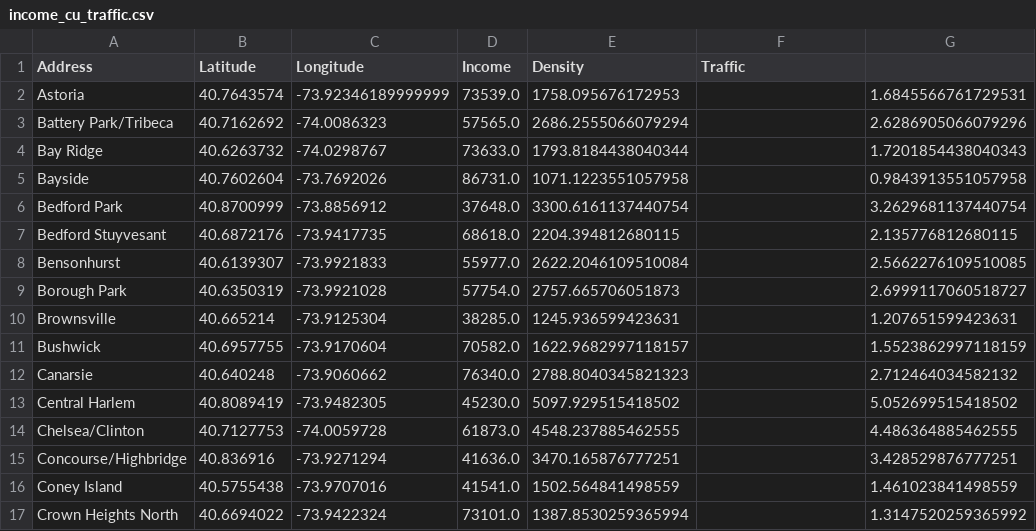
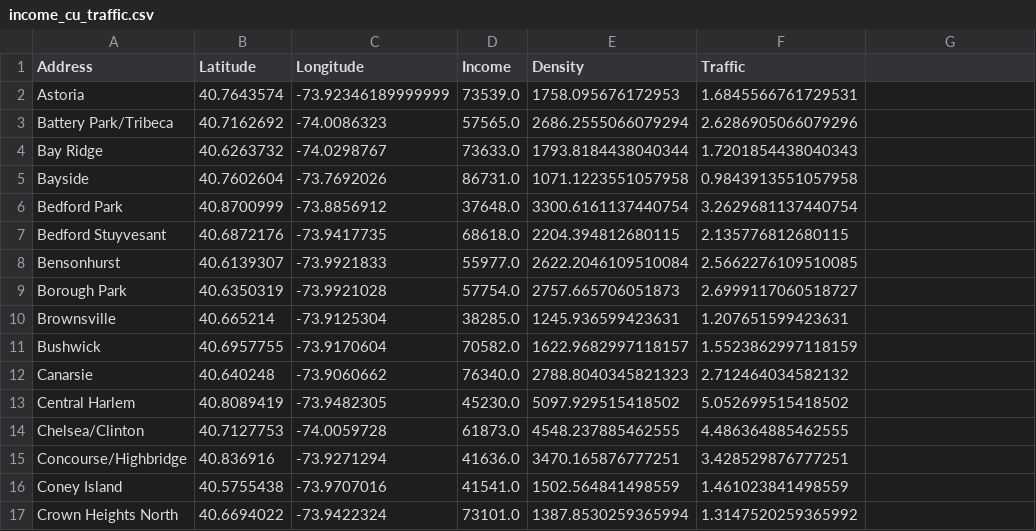
Before and after one commit to IaniIrascu/PlacerX, a CSV file: income_cu_traffic.csv, drawn as a sheet; only a part is shown; the diff covers the shown part only.

```diff
--- a/income_cu_traffic.csv
+++ b/income_cu_traffic.csv
@@ -1,17 +1,17 @@
 Address,Latitude,Longitude,Income,Density,Traffic
-Astoria,40.7643574,-73.92346189999999,73539.0,1758.095676172953,,1.6845566761729531
-Battery Park/Tribeca,40.7162692,-74.0086323,57565.0,2686.2555066079294,,2.6286905066079296
-Bay Ridge,40.6263732,-74.0298767,73633.0,1793.8184438040344,,1.7201854438040343
-Bayside,40.7602604,-73.7692026,86731.0,1071.1223551057958,,0.9843913551057958
-Bedford Park,40.8700999,-73.8856912,37648.0,3300.6161137440754,,3.2629681137440754
-Bedford Stuyvesant,40.6872176,-73.9417735,68618.0,2204.394812680115,,2.135776812680115
-Bensonhurst,40.6139307,-73.9921833,55977.0,2622.2046109510084,,2.5662276109510085
-Borough Park,40.6350319,-73.9921028,57754.0,2757.665706051873,,2.6999117060518727
-Brownsville,40.665214,-73.9125304,38285.0,1245.936599423631,,1.207651599423631
-Bushwick,40.6957755,-73.9170604,70582.0,1622.9682997118157,,1.5523862997118159
-Canarsie,40.640248,-73.9060662,76340.0,2788.8040345821323,,2.712464034582132
-Central Harlem,40.8089419,-73.9482305,45230.0,5097.929515418502,,5.052699515418502
-Chelsea/Clinton,40.7127753,-74.0059728,61873.0,4548.237885462555,,4.486364885462555
-Concourse/Highbridge,40.836916,-73.9271294,41636.0,3470.165876777251,,3.428529876777251
-Coney Island,40.5755438,-73.9707016,41541.0,1502.564841498559,,1.461023841498559
-Crown Heights North,40.6694022,-73.9422324,73101.0,1387.8530259365994,,1.3147520259365992
+Astoria,40.7643574,-73.92346189999999,73539.0,1758.095676172953,1.6845566761729531
+Battery Park/Tribeca,40.7162692,-74.0086323,57565.0,2686.2555066079294,2.6286905066079296
+Bay Ridge,40.6263732,-74.0298767,73633.0,1793.8184438040344,1.7201854438040343
+Bayside,40.7602604,-73.7692026,86731.0,1071.1223551057958,0.9843913551057958
+Bedford Park,40.8700999,-73.8856912,37648.0,3300.6161137440754,3.2629681137440754
+Bedford Stuyvesant,40.6872176,-73.9417735,68618.0,2204.394812680115,2.135776812680115
+Bensonhurst,40.6139307,-73.9921833,55977.0,2622.2046109510084,2.5662276109510085
+Borough Park,40.6350319,-73.9921028,57754.0,2757.665706051873,2.6999117060518727
+Brownsville,40.665214,-73.9125304,38285.0,1245.936599423631,1.207651599423631
+Bushwick,40.6957755,-73.9170604,70582.0,1622.9682997118157,1.5523862997118159
+Canarsie,40.640248,-73.9060662,76340.0,2788.8040345821323,2.712464034582132
+Central Harlem,40.8089419,-73.9482305,45230.0,5097.929515418502,5.052699515418502
+Chelsea/Clinton,40.7127753,-74.0059728,61873.0,4548.237885462555,4.486364885462555
+Concourse/Highbridge,40.836916,-73.9271294,41636.0,3470.165876777251,3.428529876777251
+Coney Island,40.5755438,-73.9707016,41541.0,1502.564841498559,1.461023841498559
+Crown Heights North,40.6694022,-73.9422324,73101.0,1387.8530259365994,1.3147520259365992
```
Also changed, not shown: 86 edited cells elsewhere in this file, supermarket_final.csv, 8 other files.
